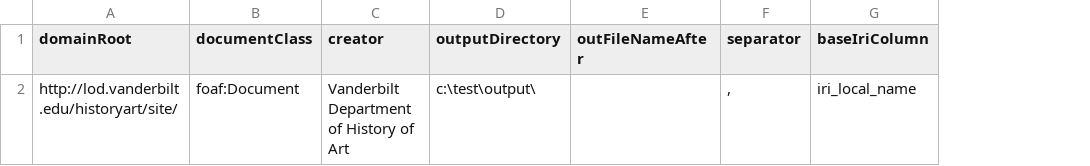
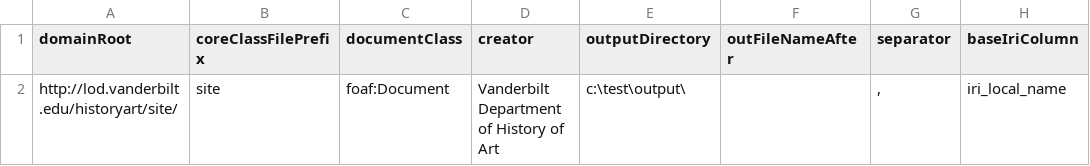
Before and after one commit to HeardLibrary/semantic-web, a CSV file: 2016-fall/tang-song/constants.csv, drawn as a sheet; only a part is shown; the diff names each change by its address in the sheet, - before the commit and + after, or states it on an @@ line.

Commit message:
generalized to allow any file name for core class rather than only "metadata"

```diff
--- a/2016-fall/tang-song/constants.csv
+++ b/2016-fall/tang-song/constants.csv
+column B (coreClassFilePrefix), row 2: site
```
Also changed, not shown: 7 other files.
